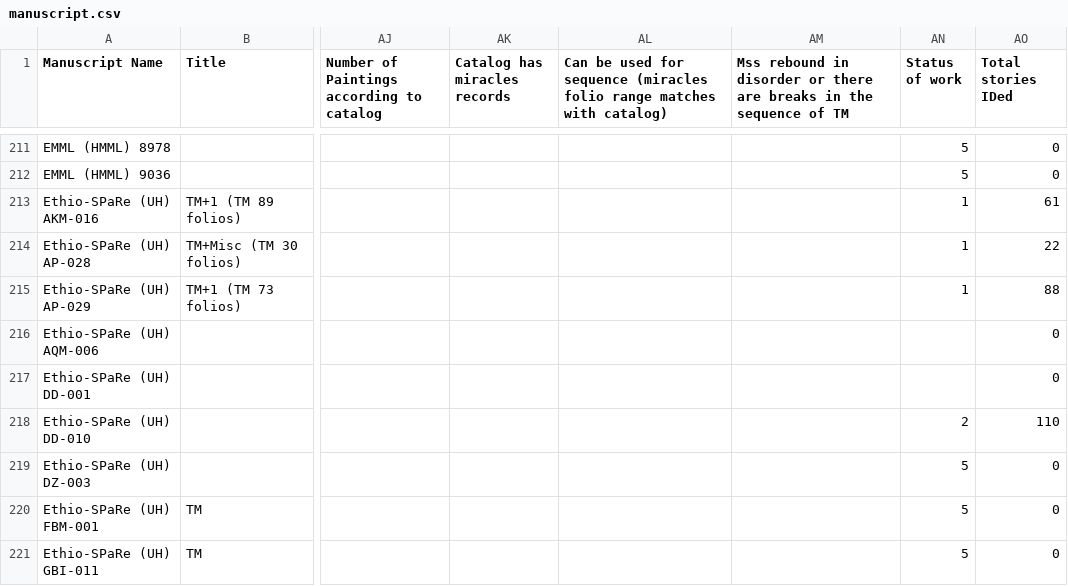
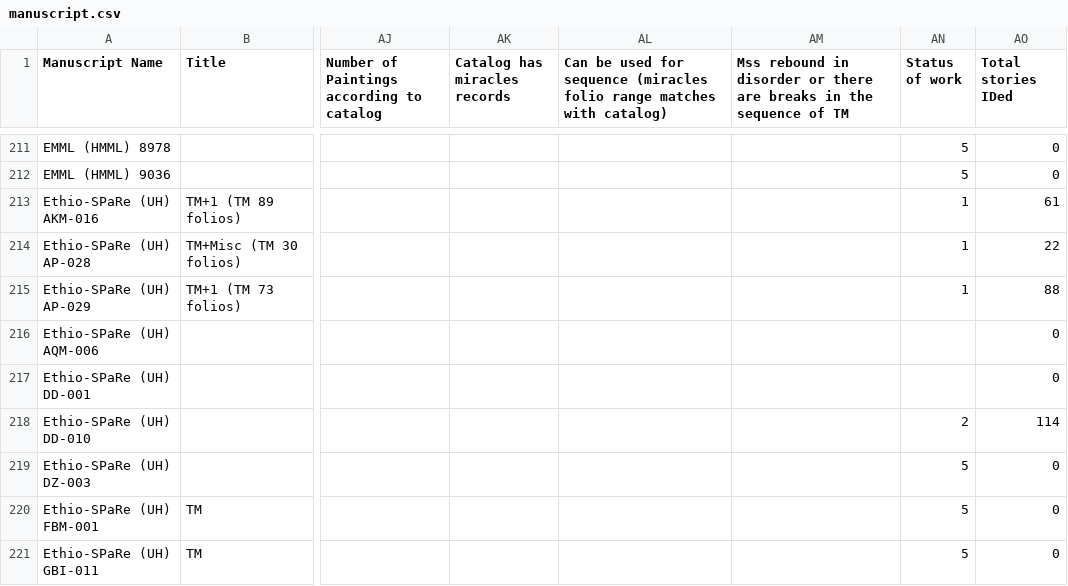
Before and after one commit to Princeton-CDH/pemm-data, a CSV file: data/manuscript.csv, drawn as a sheet; only a part is shown, gaps mark what is left out; the diff names each change by its address in the sheet, - before the commit and + after, or states it on an @@ line.

Commit message:
Automatic data updates from PEMM

```diff
--- a/data/manuscript.csv
+++ b/data/manuscript.csv
-AO218 (Total stories IDed): 110
+AO218 (Total stories IDed): 114
```
Also changed, not shown: 1 other file.
